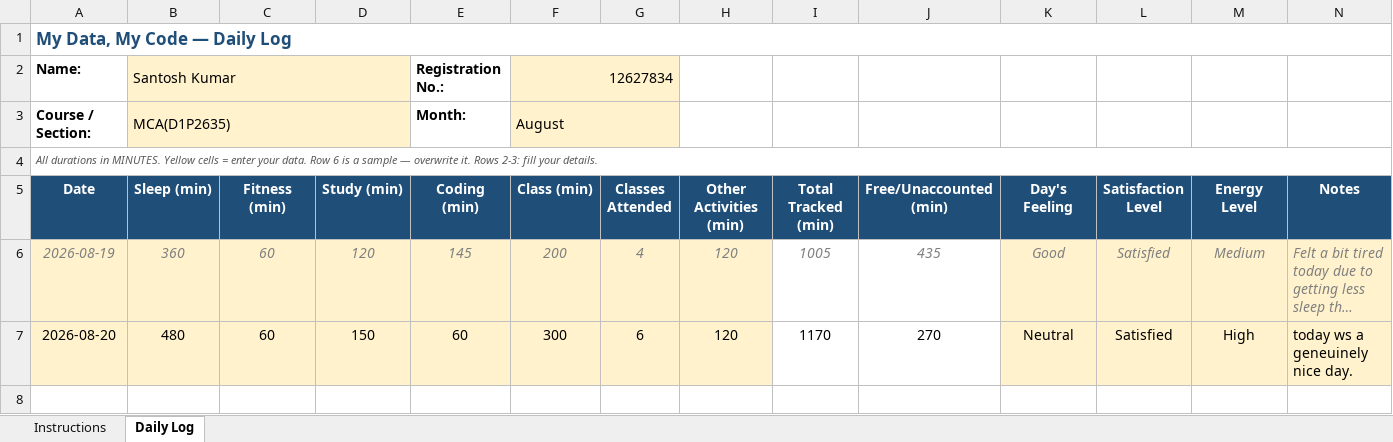
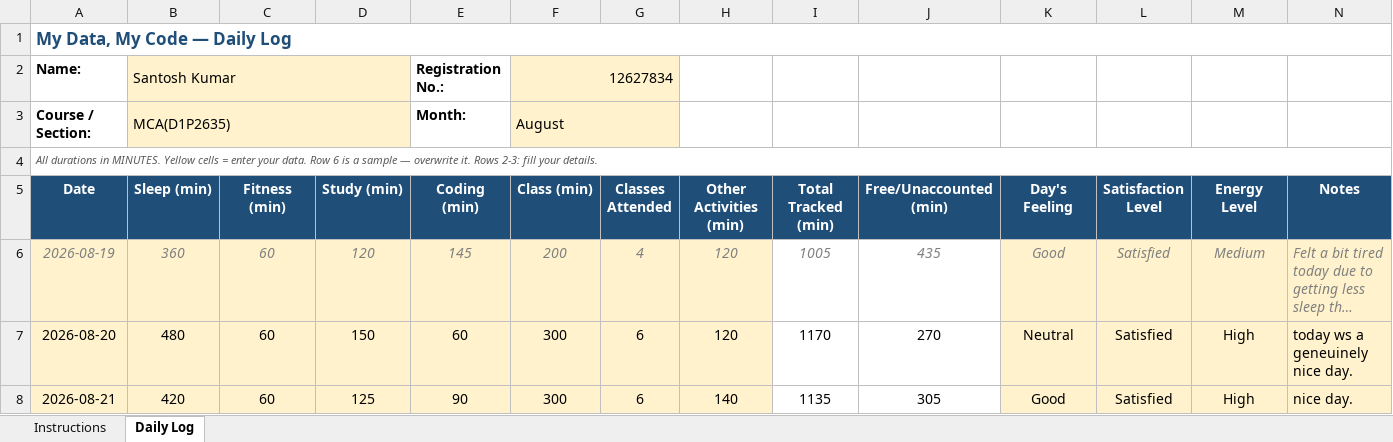
Before and after one commit to Santosh98-lpu/CAP-776, an Excel workbook: 12627834.xlsx, sheet Daily Log, drawn as a sheet; long unchanged cells end in …; values as stored, in another font and other column widths than the file's, no borders; conditional formats not drawn; the diff names each change by its address in the sheet, - before the commit and + after, or states it on an @@ line.

Commit message:
21-08-2026

```diff
--- a/12627834.xlsx (sheet Daily Log)
+++ b/12627834.xlsx (sheet Daily Log)
+row 8: 2026-08-21 | 420 | 60 | 125 | 90 | 300 | 6 | 140 | 1135 | 305 | Good | Satisfied | High | nice day.
```
